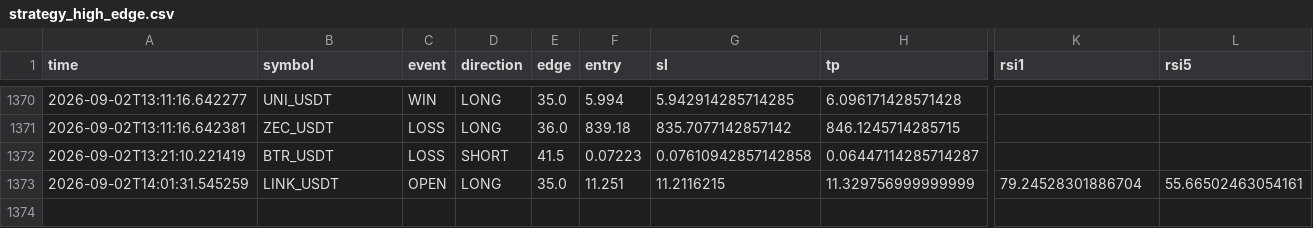
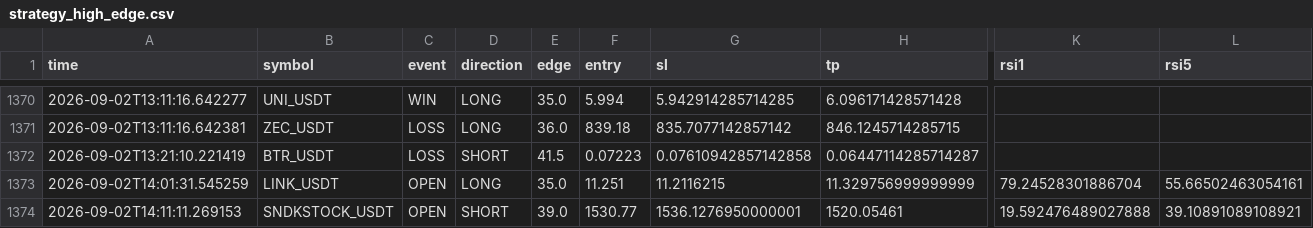
Before and after one commit to Sho-Sho122/mexc-monitor, a CSV file: strategy_high_edge.csv, drawn as a sheet; only a part is shown, gaps mark what is left out; rows hold the shown columns only; the diff names each change by its address in the sheet, - before the commit and + after, or states it on an @@ line.

```diff
--- a/strategy_high_edge.csv
+++ b/strategy_high_edge.csv
+row 1374: 2026-09-02T14:11:11.269153 | SNDKSTOCK_USDT | OPEN | SHORT | 39.0 | 1530.77 | 1536.1276950000001 | 1520.05461 | 19.592476489027888 | 39.10891089108921
```
Also changed, not shown: strategy_pullback.csv, strategy_trend_volume.csv, 8 other files.
